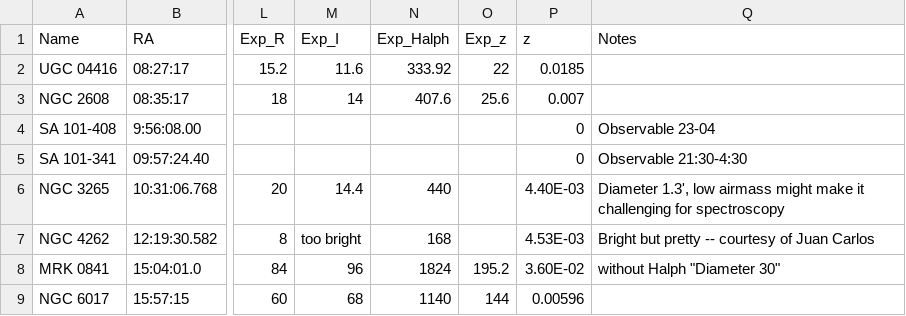
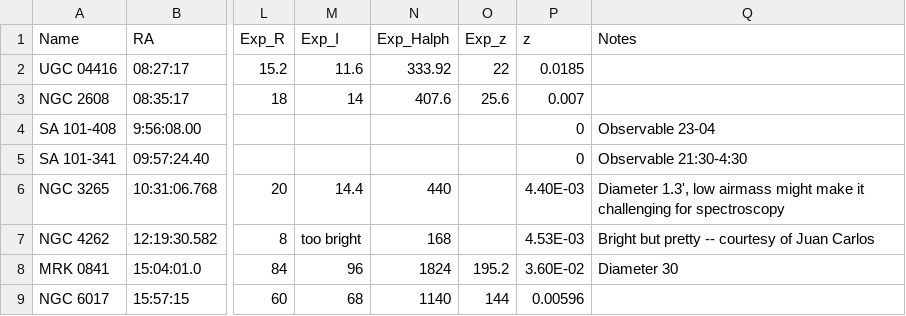
Before and after one commit to jhartke/LaSillaRepo2020, a CSV file: planning10/planning10-2.csv, drawn as a sheet; only a part is shown, gaps mark what is left out; the diff names each change by its address in the sheet, - before the commit and + after, or states it on an @@ line.

Commit message:
Update planning10-2.csv

```diff
--- a/planning10/planning10-2.csv
+++ b/planning10/planning10-2.csv
-Q8 (Notes): without Halph "Diameter 30"
+Q8 (Notes): Diameter 30
```
